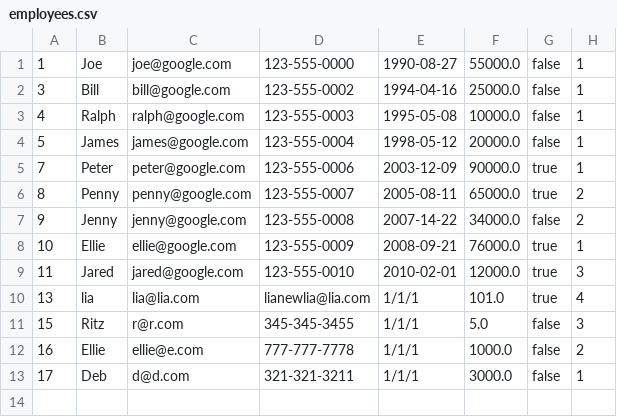
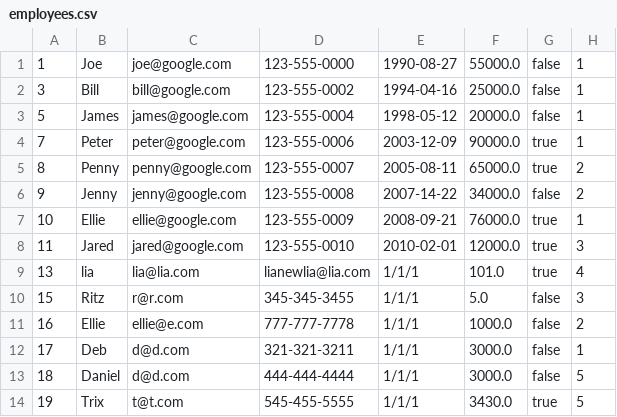
Before and after one commit to liamcclane/Congixia_JUMP_JavaFinalProject_EMS, a CSV file: resources/employees.csv, drawn as a sheet; removed rows and columns are numbered as before the commit, all else as after; the diff names each change by its address in the sheet, - before the commit and + after, or states it on an @@ line.

```diff
--- a/resources/employees.csv
+++ b/resources/employees.csv
-row 3: 4 | Ralph | ralph@google.com | 123-555-0003 | 1995-05-08 | 10000.0 | false | 1
+row 13: 18 | Daniel | d@d.com | 444-444-4444 | 1/1/1 | 3000.0 | false | 5
+row 14: 19 | Trix | t@t.com | 545-455-5555 | 1/1/1 | 3430.0 | true | 5
```
Also changed, not shown: 3 other files.
